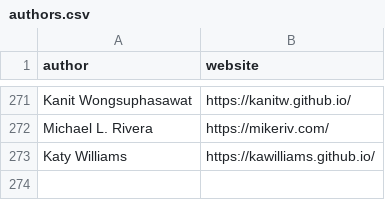
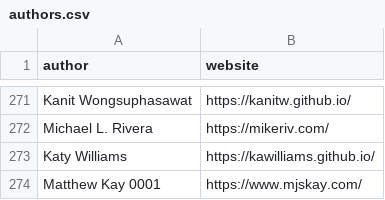
Before and after one commit to Dev-Lan/vispubs, a CSV file: public/data/authors.csv, drawn as a sheet; only a part is shown, gaps mark what is left out; the diff names each change by its address in the sheet, - before the commit and + after, or states it on an @@ line.

Commit message:
Update authors.csv

```diff
--- a/public/data/authors.csv
+++ b/public/data/authors.csv
+row 274: Matthew Kay 0001 | https://www.mjskay.com/
```
